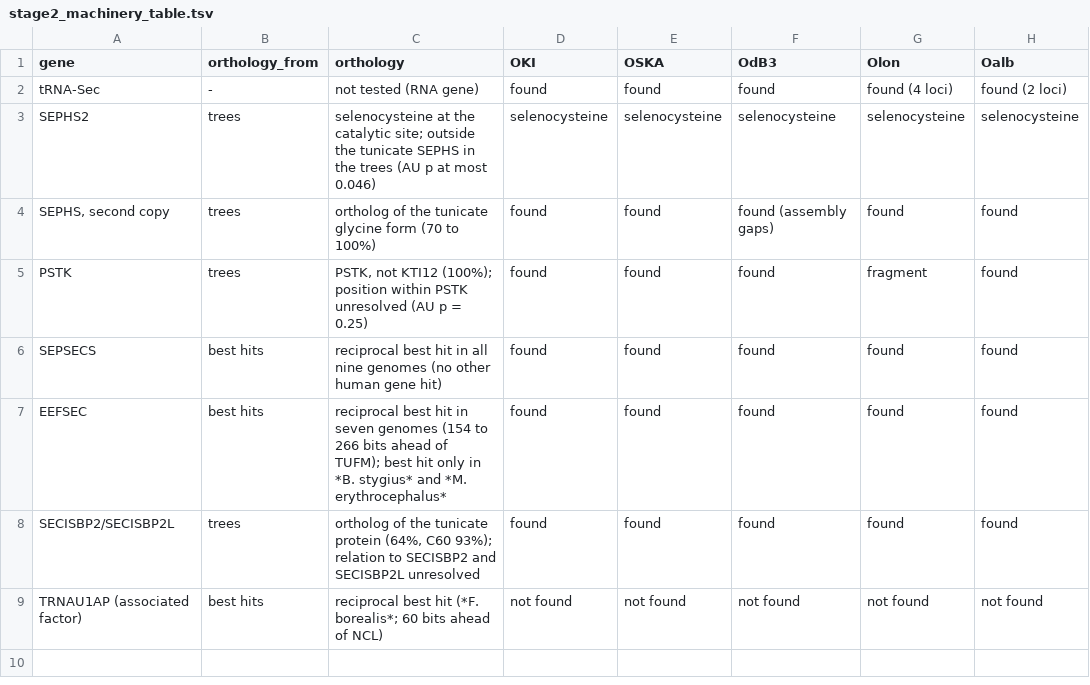
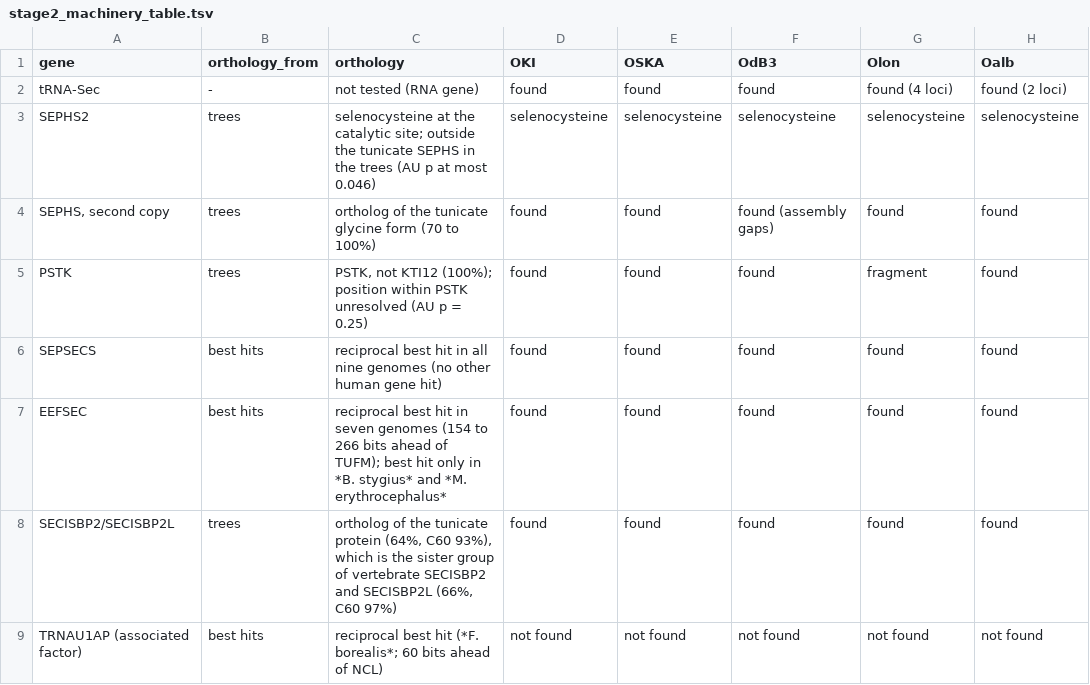
Before and after one commit to oist/LuscombeU_Oikopleura_Selenoproteins, a TSV file: results/tables/stage2_machinery_table.tsv, drawn as a sheet; only a part is shown; the diff names each change by its address in the sheet, - before the commit and + after, or states it on an @@ line.

```diff
--- a/results/tables/stage2_machinery_table.tsv
+++ b/results/tables/stage2_machinery_table.tsv
-C8 (orthology): …(64%, C60 93%); relation to SECISBP2 and SECISBP2L unresolved
+C8 (orthology): …(64%, C60 93%), which is the sister group of vertebrate SECISBP2 and SECISBP2L (66%, C60 97%)
```
Also changed, not shown: 8 other files.
